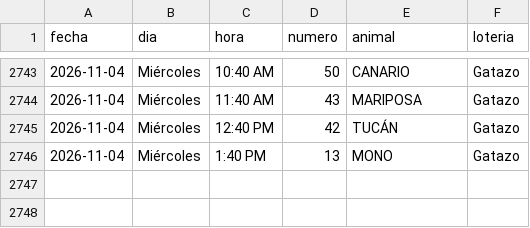
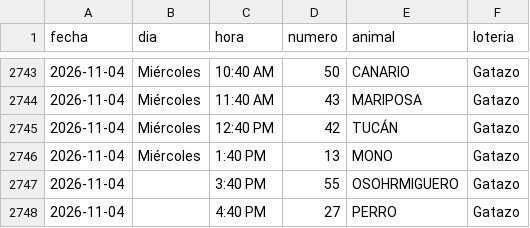
Before and after one commit to victorcsp22-star/sniper-ruletas, a CSV file: gatazo.csv, drawn as a sheet; only a part is shown, gaps mark what is left out.

```diff
--- a/gatazo.csv
+++ b/gatazo.csv
@@ -2746 +2746,3 @@ fecha,dia,hora,numero,animal,loteria
 2026-11-04,Miércoles,1:40 PM,13,MONO,Gatazo
+2026-11-04,,3:40 PM,55,OSOHRMIGUERO,Gatazo
+2026-11-04,,4:40 PM,27,PERRO,Gatazo
```
Also changed, not shown: lotto_gato.csv, 5 other files.
